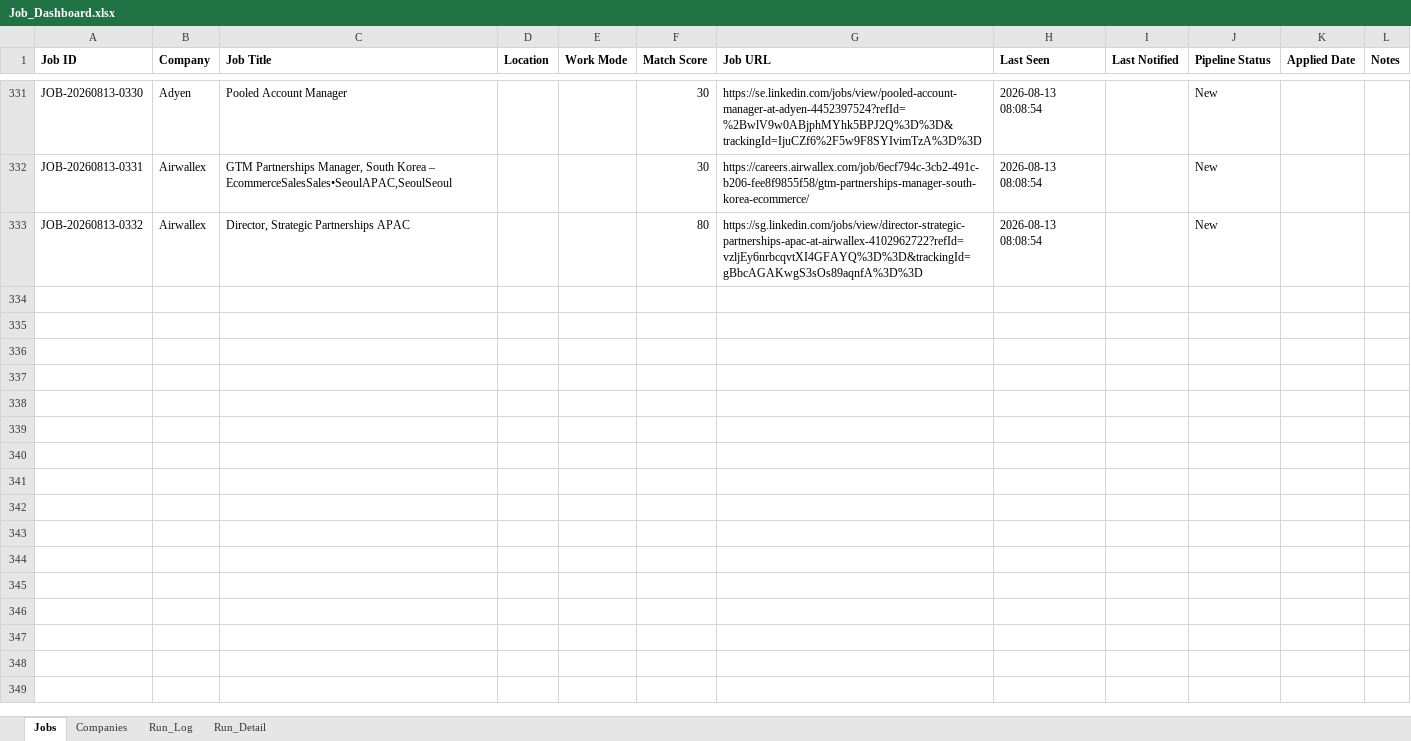
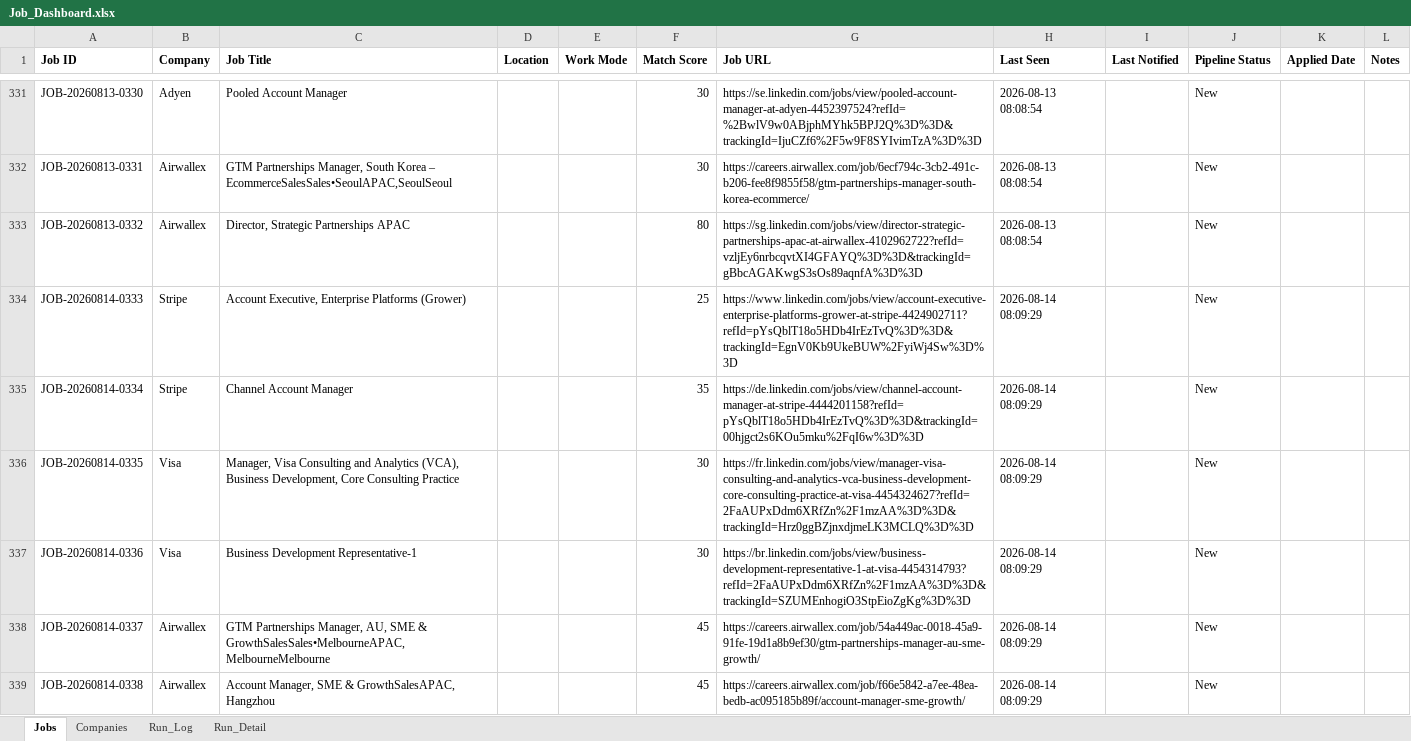
Before and after one commit to sabrinahan93-byte/PCIP, an Excel workbook: output/Job_Dashboard.xlsx, sheet Jobs, drawn as a sheet; only a part is shown, gaps mark what is left out; values as stored, in another font and other column widths than the file's, no borders; the diff covers the shown part only; the diff names each change by its address in the sheet, - before the commit and + after, or states it on an @@ line.

```diff
--- a/output/Job_Dashboard.xlsx (sheet Jobs)
+++ b/output/Job_Dashboard.xlsx (sheet Jobs)
+row 334: JOB-20260814-0333 | Stripe | Account Executive, Enterprise Platforms (Grower) |  |  | 25 | https://www.linkedin.com/jobs/view/account-executive-enterprise-platforms-grower-at-stripe-4424902711?refId=pYsQblT18o5HDb4IrEzTvQ%3D%3D&trackingId=EgnV0Kb9UkeBUW%2FyiWj4Sw%3D%3D | 2026-08-14 08:09:29 |  | New
+row 335: JOB-20260814-0334 | Stripe | Channel Account Manager |  |  | 35 | https://de.linkedin.com/jobs/view/channel-account-manager-at-stripe-4444201158?refId=pYsQblT18o5HDb4IrEzTvQ%3D%3D&trackingId=00hjgct2s6KOu5mku%2FqI6w%3D%3D | 2026-08-14 08:09:29 |  | New
+row 336: JOB-20260814-0335 | Visa | Manager, Visa Consulting and Analytics (VCA), Business Development, Core Consulting Practice |  |  | 30 | https://fr.linkedin.com/jobs/view/manager-visa-consulting-and-analytics-vca-business-development-core-consulting-practice-at-visa-4454324627?refId=2FaAUPxDdm6XRfZn%2F1mzAA%3D%3D&trackingId=Hrz0ggBZjnxdjmeLK3MCLQ%3D%3D | 2026-08-14 08:09:29 |  | New
+row 337: JOB-20260814-0336 | Visa | Business Development Representative-1 |  |  | 30 | https://br.linkedin.com/jobs/view/business-development-representative-1-at-visa-4454314793?refId=2FaAUPxDdm6XRfZn%2F1mzAA%3D%3D&trackingId=SZUMEnhogiO3StpEioZgKg%3D%3D | 2026-08-14 08:09:29 |  | New
+row 338: JOB-20260814-0337 | Airwallex | GTM Partnerships Manager, AU, SME & GrowthSalesSales•MelbourneAPAC,MelbourneMelbourne |  |  | 45 | https://careers.airwallex.com/job/54a449ac-0018-45a9-91fe-19d1a8b9ef30/gtm-partnerships-manager-au-sme-growth/ | 2026-08-14 08:09:29 |  | New
+row 339: JOB-20260814-0338 | Airwallex | Account Manager, SME & GrowthSalesAPAC, Hangzhou |  |  | 45 | https://careers.airwallex.com/job/f66e5842-a7ee-48ea-bedb-ac095185b89f/account-manager-sme-growth/ | 2026-08-14 08:09:29 |  | New
```
Also changed, not shown: 5 added rows and 79 edited cells elsewhere in this sheet, sheet Run_Detail, sheet Run_Log, 1 other file.
